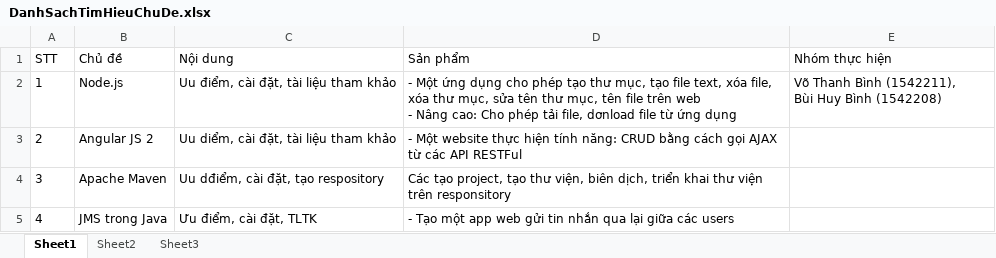
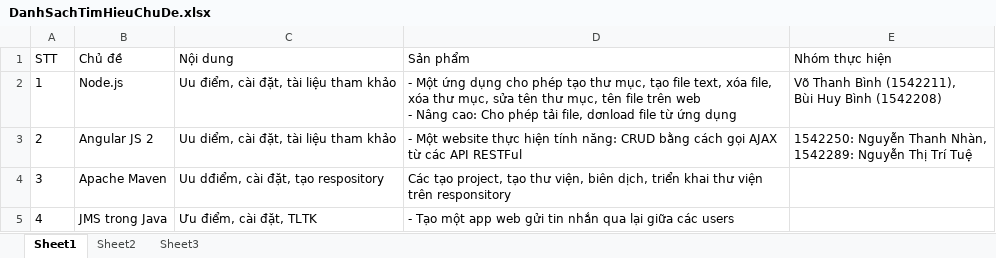
Before and after one commit to pmtu170486/University-Of-Science, an Excel workbook: DH/PTUD HTTT HD/Topic/DanhSachTimHieuChuDe.xlsx, sheet Sheet1, drawn as a sheet; values as stored, in another font and other column widths than the file's, no borders; ↵ is a line break in a cell; the diff names each change by its address in the sheet, - before the commit and + after, or states it on an @@ line.

Commit message:
Added PTUC HTTT HD

```diff
--- a/DH/PTUD HTTT HD/Topic/DanhSachTimHieuChuDe.xlsx (sheet Sheet1)
+++ b/DH/PTUD HTTT HD/Topic/DanhSachTimHieuChuDe.xlsx (sheet Sheet1)
-E3 (Nhóm thực hiện): (empty)
+E3 (Nhóm thực hiện): 1542250: Nguyễn Thanh Nhàn, ↵ 1542289: Nguyễn Thị Trí Tuệ
```
Also changed, not shown: 10 other files.
